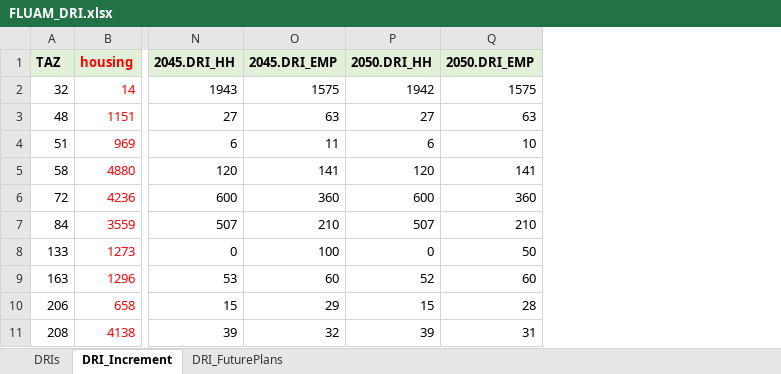
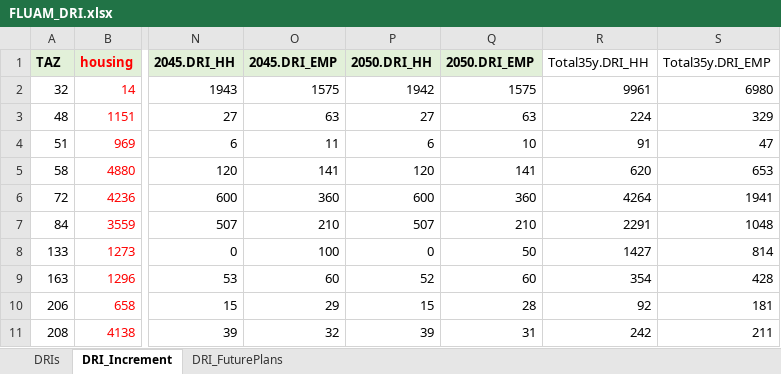
Before and after one commit to 4Step/FLUAM, an Excel workbook: Input/controlTotals/FLUAM_DRI.xlsx, sheet DRI_Increment, drawn as a sheet; only a part is shown, gaps mark what is left out; values as stored, in another font and other column widths than the file's, no borders; the diff names each change by its address in the sheet, - before the commit and + after, or states it on an @@ line.

```diff
--- a/Input/controlTotals/FLUAM_DRI.xlsx (sheet DRI_Increment)
+++ b/Input/controlTotals/FLUAM_DRI.xlsx (sheet DRI_Increment)
+column R (Total35y.DRI_HH), rows 2-11: 9961 | 224 | 91 | 620 | 4264 | 2291 | 1427 | 354 | 92 | 242
+column S (Total35y.DRI_EMP), rows 2-11: 6980 | 329 | 47 | 653 | 1941 | 1048 | 814 | 428 | 181 | 211
```
Also changed, not shown: Input/controlTotals/FLUAM_Growth_Controls.xlsx, 9 other files.
